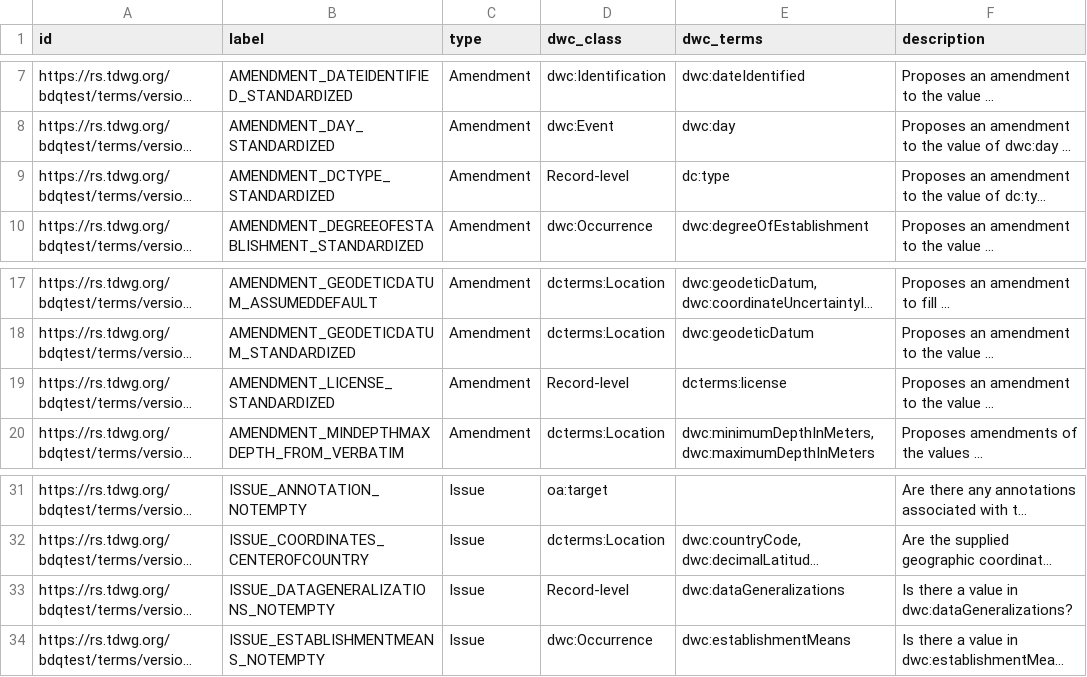
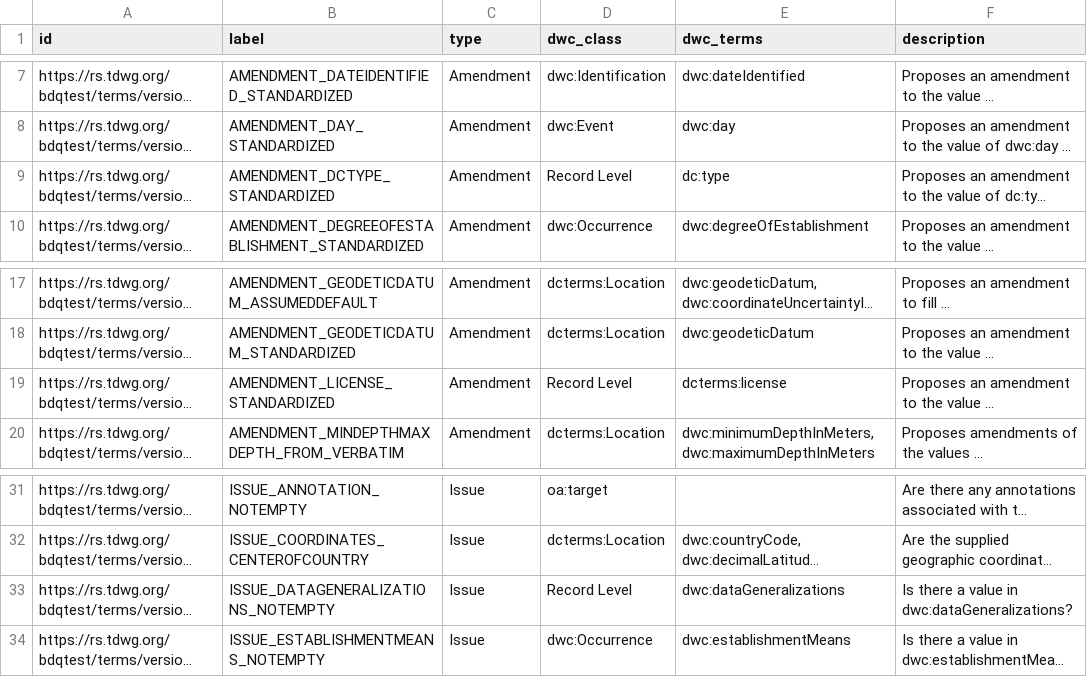
Before and after one commit to nielsklazenga/ala-assertions-bdq-tests, a CSV file: reports/bdq_tests.csv, drawn as a sheet; only a part is shown, gaps mark what is left out; long unchanged cells end in …; the diff covers the shown part only; the diff names each change by its address in the sheet, - before the commit and + after, or states it on an @@ line.

```diff
--- a/reports/bdq_tests.csv
+++ b/reports/bdq_tests.csv
-D9 (dwc_class): Record-level
+D9 (dwc_class): Record Level
-D19 (dwc_class): Record-level
+D19 (dwc_class): Record Level
-D33 (dwc_class): Record-level
+D33 (dwc_class): Record Level
```
Also changed, not shown: 19 edited cells elsewhere in this file, reports/ala_assertions.csv, reports/candidate_mappings.csv, 6 other files.
